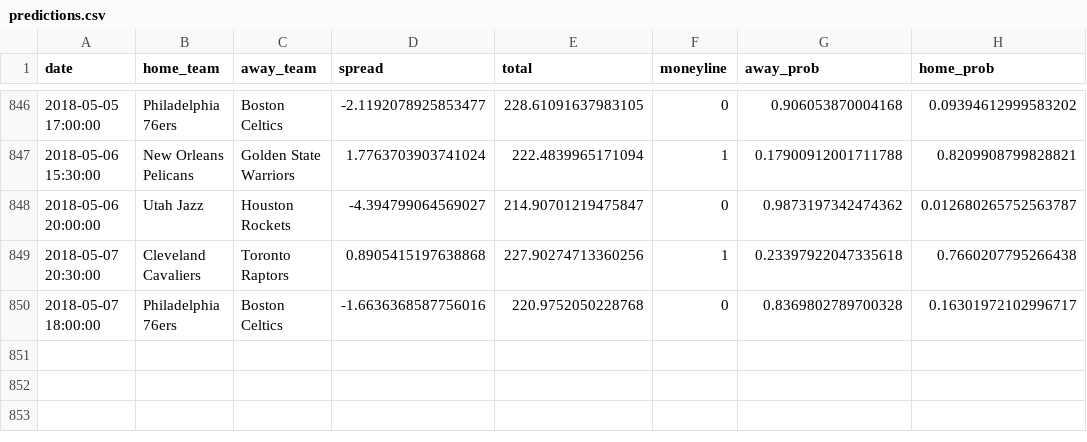
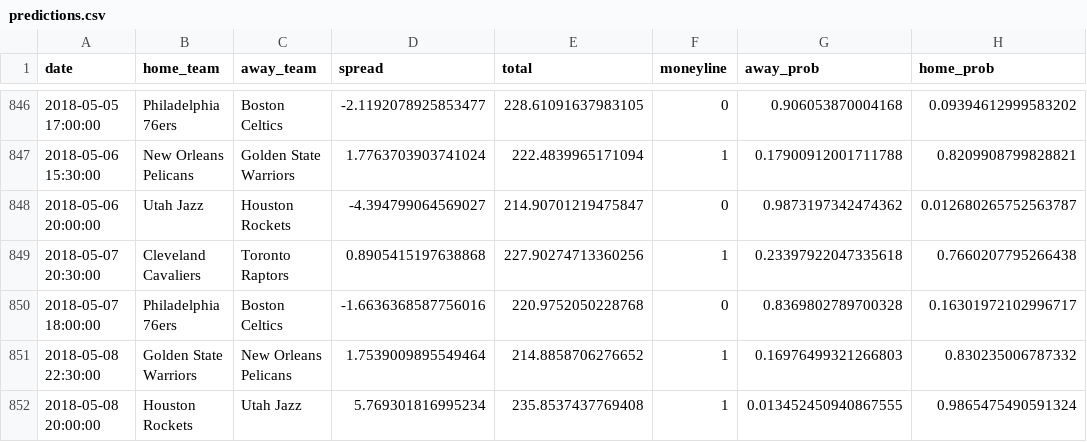
Before and after one commit to quasi-coherent/basketball_reference, a CSV file: data/predictions.csv, drawn as a sheet; only a part is shown, gaps mark what is left out.

Commit message:
New data

```diff
--- a/data/predictions.csv
+++ b/data/predictions.csv
@@ -850 +850,3 @@ date,home_team,away_team,spread,total,moneyline,away_prob,home_prob
 2018-05-07 18:00:00,Philadelphia 76ers,Boston Celtics,-1.6636368587756016,220.9752050228768,0,0.8369802789700328,0.16301972102996717
+2018-05-08 22:30:00,Golden State Warriors,New Orleans Pelicans,1.7539009895549464,214.8858706276652,1,0.16976499321266803,0.830235006787332
+2018-05-08 20:00:00,Houston Rockets,Utah Jazz,5.769301816995234,235.8537437769408,1,0.013452450940867555,0.9865475490591324
```
Also changed, not shown: 1 other file.
